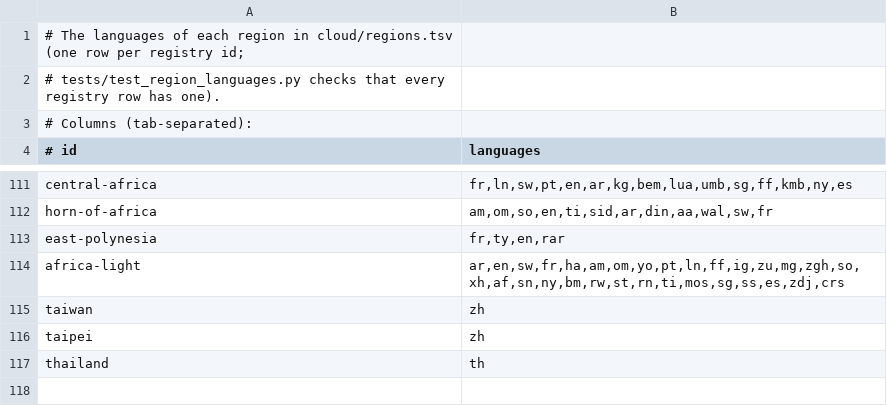
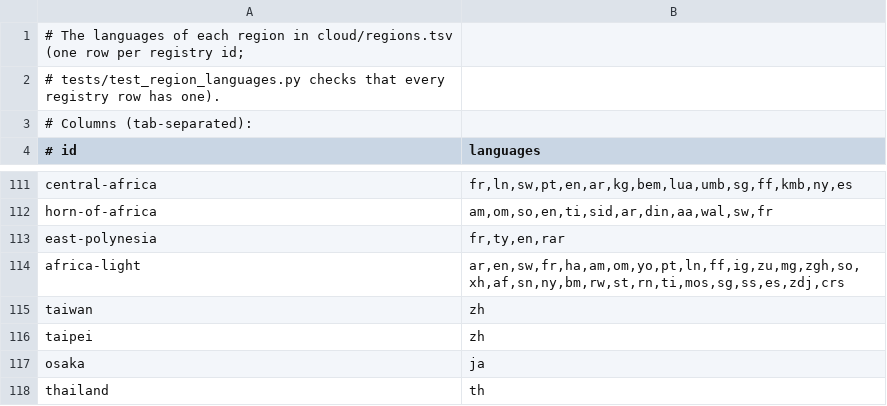
Before and after one commit to jasontitus/streetzim, a TSV file: cloud/region-languages.tsv, drawn as a sheet; only a part is shown, gaps mark what is left out; the diff names each change by its address in the sheet, - before the commit and + after, or states it on an @@ line.

```diff
--- a/cloud/region-languages.tsv
+++ b/cloud/region-languages.tsv
+row 117: osaka | ja
```
Also changed, not shown: cloud/region-places.tsv, cloud/regions.tsv, 1 other file.
